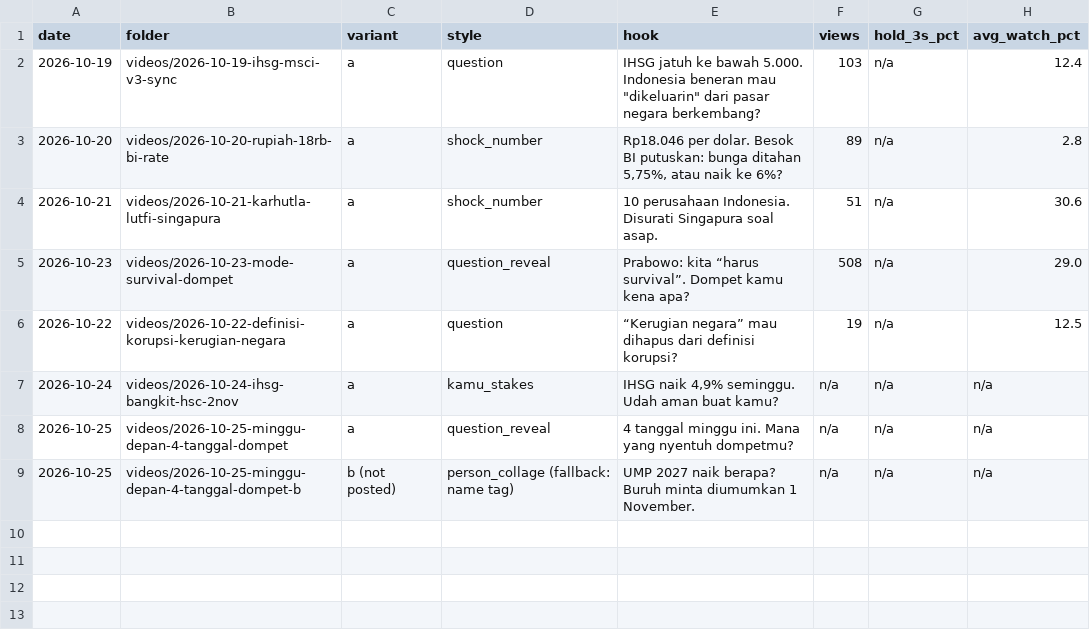
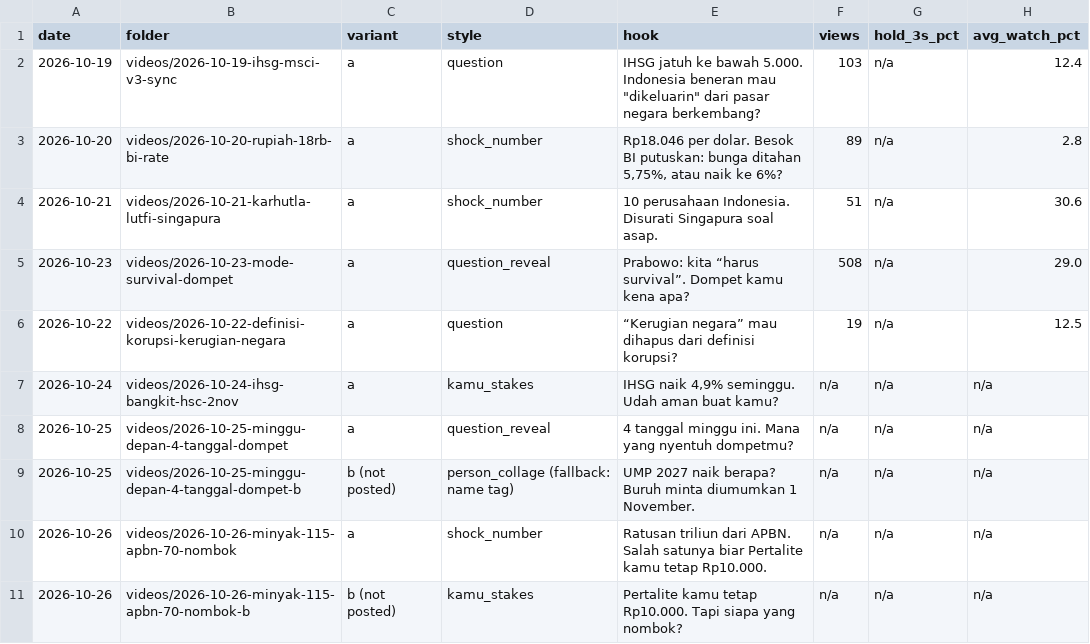
Before and after one commit to psatyadarma/explainer-studio, a CSV file: accounts/rangkumindong/knowledge/hooks.csv, drawn as a sheet.

```diff
--- a/accounts/rangkumindong/knowledge/hooks.csv
+++ b/accounts/rangkumindong/knowledge/hooks.csv
@@ -9 +9,3 @@ date,folder,variant,style,hook,views,hold_3s_pct,avg_watch_pct
 2026-10-25,videos/2026-10-25-minggu-depan-4-tanggal-dompet-b,b (not posted),person_collage (fallback: name tag),"UMP 2027 naik berapa? Buruh minta diumumkan 1 November.",n/a,n/a,n/a
+2026-10-26,videos/2026-10-26-minyak-115-apbn-70-nombok,a,shock_number,"Ratusan triliun dari APBN. Salah satunya biar Pertalite kamu tetap Rp10.000.",n/a,n/a,n/a
+2026-10-26,videos/2026-10-26-minyak-115-apbn-70-nombok-b,b (not posted),kamu_stakes,"Pertalite kamu tetap Rp10.000. Tapi siapa yang nombok?",n/a,n/a,n/a
```
Also changed, not shown: accounts/rangkumindong/knowledge/covered.csv, 10 other files.
